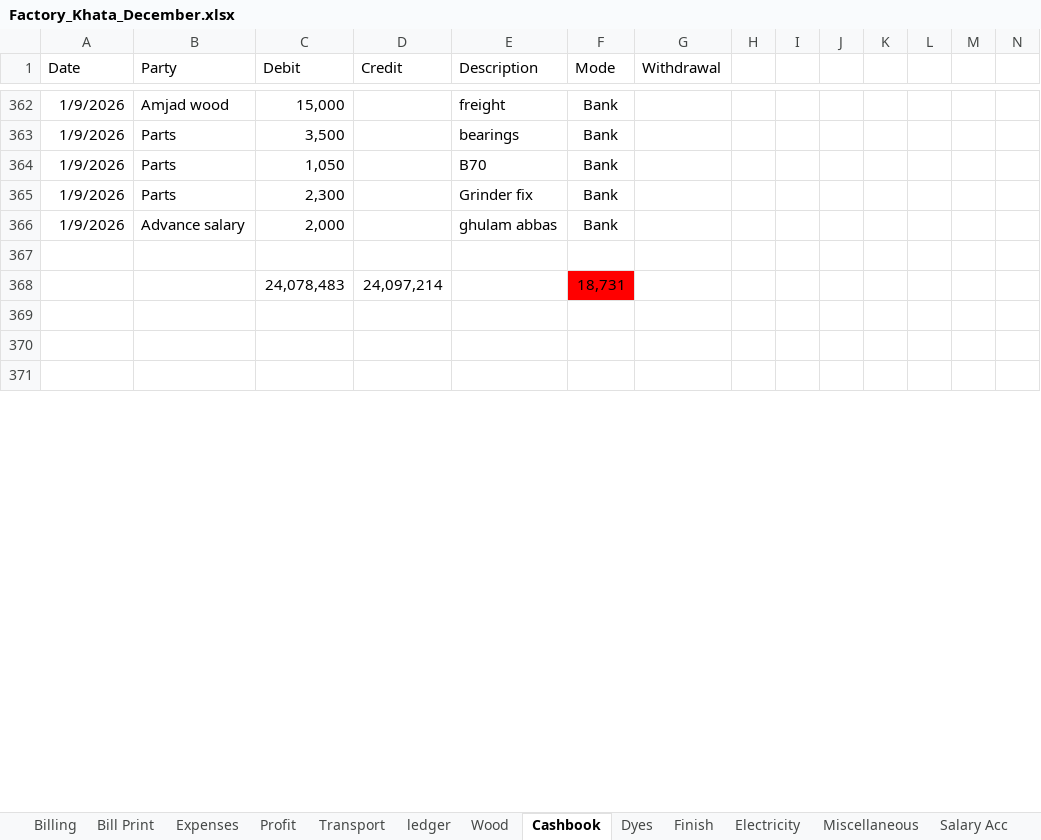
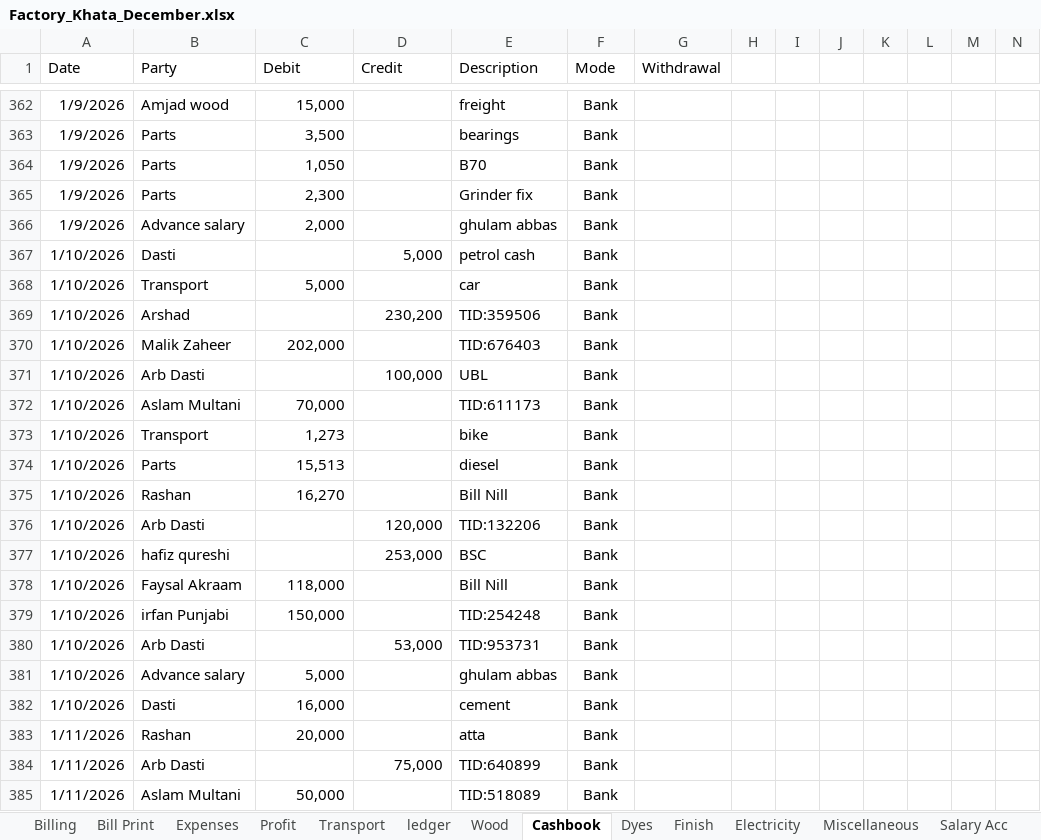
Before and after one commit to omerrazzaq4/AlHamd_Dec, an Excel workbook: Factory_Khata_December.xlsx, sheet Cashbook, drawn as a sheet; only a part is shown, gaps mark what is left out; the shorter side is filled out with more unchanged rows; values as stored, in another font and other column widths than the file's, no borders; charts and pictures and table styles not drawn; removed rows and columns are numbered as before the commit, all else as after; rows hold the shown columns only; the diff covers the shown part only; the diff names each change by its address in the sheet, - before the commit and + after, or states it on an @@ line.

```diff
--- a/Factory_Khata_December.xlsx (sheet Cashbook)
+++ b/Factory_Khata_December.xlsx (sheet Cashbook)
-row 367: (empty)
+row 367: 1/10/2026 | Dasti |  | 5,000 | petrol cash | Bank
-row 368:  |  | 24,078,483 | 24,097,214 |  | 18,731
+row 368: 1/10/2026 | Transport | 5,000 |  | car | Bank
+row 369: 1/10/2026 | Arshad |  | 230,200 | TID:359506 | Bank
+row 370: 1/10/2026 | Malik Zaheer | 202,000 |  | TID:676403 | Bank
+row 371: 1/10/2026 | Arb Dasti |  | 100,000 | UBL | Bank
+row 372: 1/10/2026 | Aslam Multani | 70,000 |  | TID:611173 | Bank
+row 373: 1/10/2026 | Transport | 1,273 |  | bike | Bank
+row 374: 1/10/2026 | Parts | 15,513 |  | diesel | Bank
+row 375: 1/10/2026 | Rashan | 16,270 |  | Bill Nill | Bank
+row 376: 1/10/2026 | Arb Dasti |  | 120,000 | TID:132206 | Bank
+row 377: 1/10/2026 | hafiz qureshi |  | 253,000 | BSC | Bank
+row 378: 1/10/2026 | Faysal Akraam | 118,000 |  | Bill Nill | Bank
+row 379: 1/10/2026 | irfan Punjabi | 150,000 |  | TID:254248 | Bank
+row 380: 1/10/2026 | Arb Dasti |  | 53,000 | TID:953731 | Bank
+row 381: 1/10/2026 | Advance salary | 5,000 |  | ghulam abbas | Bank
+row 382: 1/10/2026 | Dasti | 16,000 |  | cement | Bank
+row 383: 1/11/2026 | Rashan | 20,000 |  | atta | Bank
+row 384: 1/11/2026 | Arb Dasti |  | 75,000 | TID:640899 | Bank
+row 385: 1/11/2026 | Aslam Multani | 50,000 |  | TID:518089 | Bank
```
Also changed, not shown: 26 added rows, 27 removed rows and 148 edited cells elsewhere in this sheet, sheet Dyes, sheet ledger, sheet Billing, sheet pivot, sheet Finish, sheet Wood, 6 more sheets, formulas that keep their value, hidden cells, charts or pictures.
